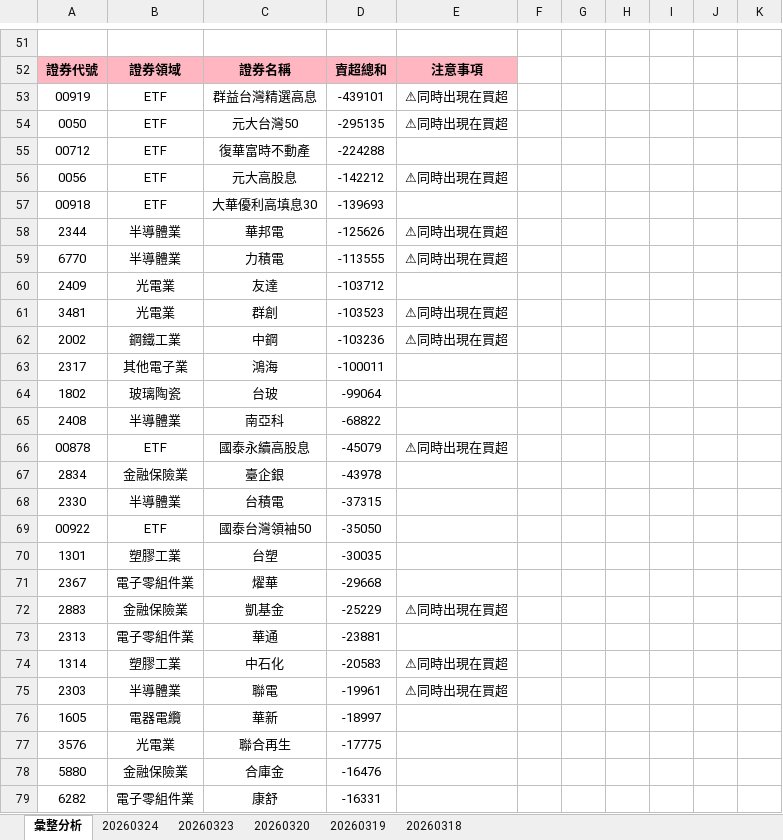
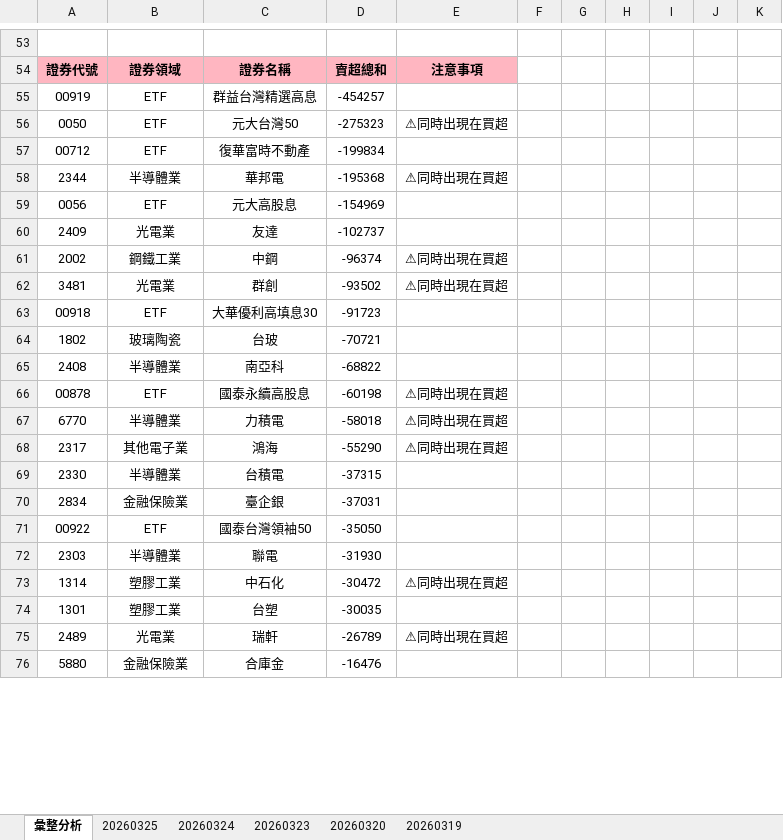
Before and after one commit to ccupcpop/GetDailyStock, an Excel workbook: StockInfo/tse_analysis_result.xlsx, sheet 彙整分析, drawn as a sheet; only a part is shown, gaps mark what is left out; values as stored, in another font and other column widths than the file's, no borders; removed rows and columns are numbered as before the commit, all else as after; the diff covers the shown part only; the diff names each change by its address in the sheet, - before the commit and + after, or states it on an @@ line.

```diff
--- a/StockInfo/tse_analysis_result.xlsx (sheet 彙整分析)
+++ b/StockInfo/tse_analysis_result.xlsx (sheet 彙整分析)
-sheet tab: 20260318
+sheet tab: 20260325
-D55: -439101
+D55: -454257
-E55: ⚠同時出現在買超
+E55: (empty)
-D56: -295135
+D56: -275323
-D57: -224288
+D57: -199834
-row 56: 0056 | ETF | 元大高股息 | -142212 | ⚠同時出現在買超
-row 57: 00918 | ETF | 大華優利高填息30 | -139693
-D58: -125626
+D58: -195368
-row 59: 6770 | 半導體業 | 力積電 | -113555 | ⚠同時出現在買超
+row 59: 0056 | ETF | 元大高股息 | -154969
-D60: -103712
+D60: -102737
-row 61: 3481 | 光電業 | 群創 | -103523 | ⚠同時出現在買超
-D61: -103236
+D61: -96374
-row 63: 2317 | 其他電子業 | 鴻海 | -100011
+row 62: 3481 | 光電業 | 群創 | -93502 | ⚠同時出現在買超
+row 63: 00918 | ETF | 大華優利高填息30 | -91723
-D64: -99064
+D64: -70721
-D66: -45079
+D66: -60198
-row 67: 2834 | 金融保險業 | 臺企銀 | -43978
+row 67: 6770 | 半導體業 | 力積電 | -58018 | ⚠同時出現在買超
+row 68: 2317 | 其他電子業 | 鴻海 | -55290 | ⚠同時出現在買超
+row 70: 2834 | 金融保險業 | 臺企銀 | -37031
+row 72: 2303 | 半導體業 | 聯電 | -31930
+row 73: 1314 | 塑膠工業 | 中石化 | -30472 | ⚠同時出現在買超
-row 71: 2367 | 電子零組件業 | 燿華 | -29668
-row 72: 2883 | 金融保險業 | 凱基金 | -25229 | ⚠同時出現在買超
-row 73: 2313 | 電子零組件業 | 華通 | -23881
-row 74: 1314 | 塑膠工業 | 中石化 | -20583 | ⚠同時出現在買超
-row 75: 2303 | 半導體業 | 聯電 | -19961 | ⚠同時出現在買超
-row 76: 1605 | 電器電纜 | 華新 | -18997
-row 77: 3576 | 光電業 | 聯合再生 | -17775
+row 75: 2489 | 光電業 | 瑞軒 | -26789 | ⚠同時出現在買超
-row 79: 6282 | 電子零組件業 | 康舒 | -16331
```
Also changed, not shown: 49 added rows, 44 removed rows and 41 edited cells elsewhere in this sheet, sheet 20260324, StockInfo/otc_analysis_result.xlsx, 12 other files.
